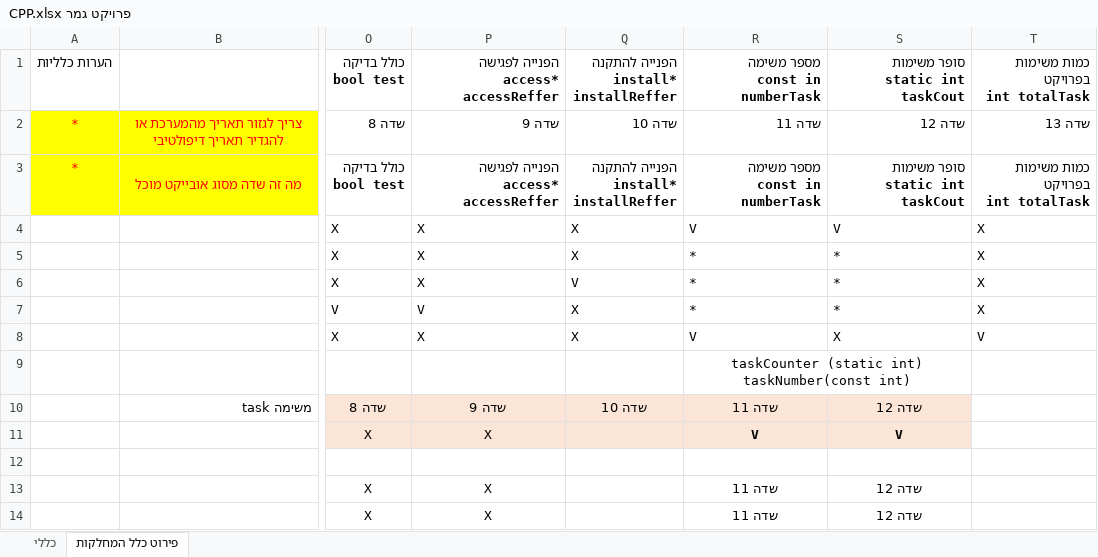
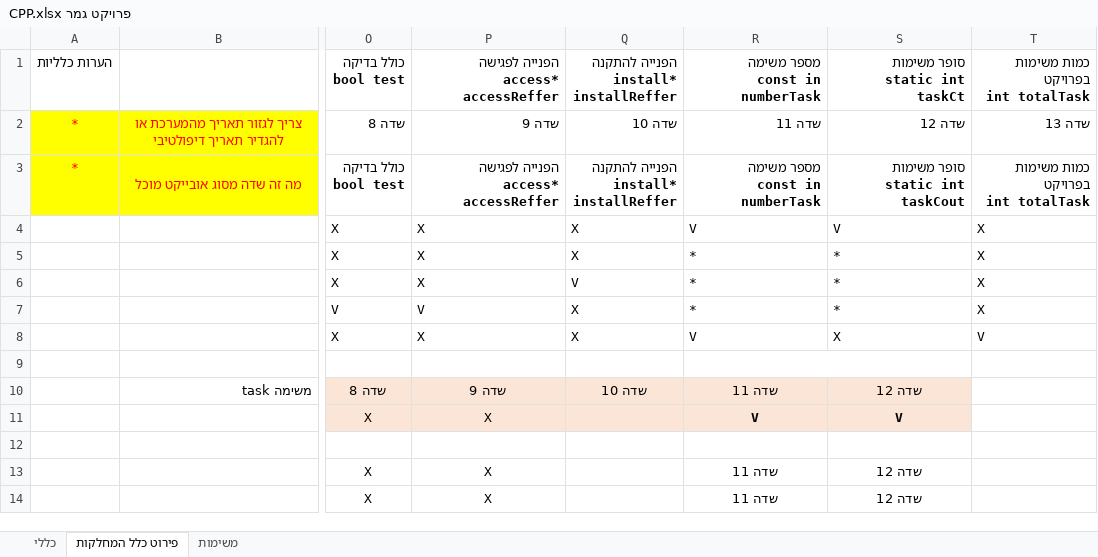
Before and after one commit to vadim566/TaskManger, an Excel workbook: פרויקט גמר CPP.xlsx, sheet פירוט כלל המחלקות, drawn as a sheet; only a part is shown, gaps mark what is left out; values as stored, in another font and other column widths than the file's, no borders; ↵ is a line break in a cell; the diff names each change by its address in the sheet, - before the commit and + after, or states it on an @@ line.

Commit message:
Update פרויקט גמר CPP.xlsx

```diff
--- a/פרויקט גמר CPP.xlsx (sheet פירוט כלל המחלקות)
+++ b/פרויקט גמר CPP.xlsx (sheet פירוט כלל המחלקות)
+sheet tab: משימות
-S1: סופר משימות ↵ static int taskCout
+S1: סופר משימות ↵ static int taskCt
-R9: taskCounter (static int) ↵ taskNumber(const int)
+R9: (empty)
```
